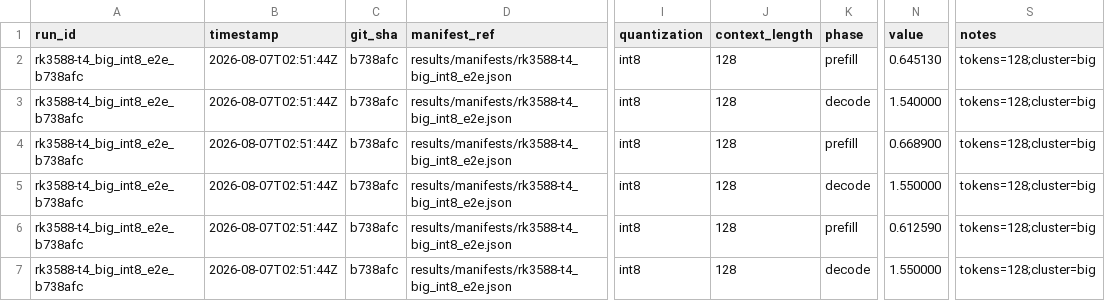
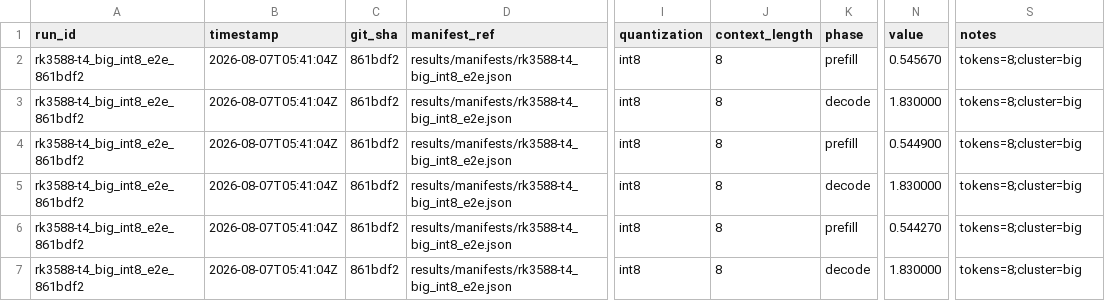
Before and after one commit to alexcasper/OrionsBelt, a CSV file: results/raw/rk3588-t4_big_int8_e2e_schema.csv, drawn as a sheet; only a part is shown, gaps mark what is left out; the diff names each change by its address in the sheet, - before the commit and + after, or states it on an @@ line.

```diff
--- a/results/raw/rk3588-t4_big_int8_e2e_schema.csv
+++ b/results/raw/rk3588-t4_big_int8_e2e_schema.csv
-A2:A7 (run_id): rk3588-t4_big_int8_e2e_b738afc
+A2:A7 (run_id): rk3588-t4_big_int8_e2e_861bdf2
-B2:B7 (timestamp): 2026-08-07T02:51:44Z
+B2:B7 (timestamp): 2026-08-07T05:41:04Z
-C2:C7 (git_sha): b738afc
+C2:C7 (git_sha): 861bdf2
-J2:J7 (context_length): 128
+J2:J7 (context_length): 8
-N2 (value): 0.645130
+N2 (value): 0.545670
-S2:S7 (notes): tokens=128;cluster=big
+S2:S7 (notes): tokens=8;cluster=big
-N3 (value): 1.540000
+N3 (value): 1.830000
-N4 (value): 0.668900
+N4 (value): 0.544900
-N5 (value): 1.550000
+N5 (value): 1.830000
-N6 (value): 0.612590
+N6 (value): 0.544270
-N7 (value): 1.550000
+N7 (value): 1.830000
```
Also changed, not shown: results/raw/rk3588-t4_big_int8_e2e_raw.csv, 3 other files.
